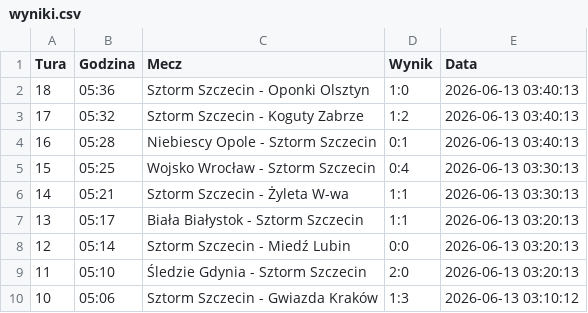
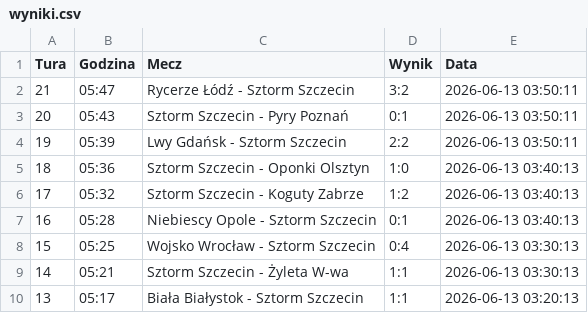
Before and after one commit to tesar13/Virtuale, a CSV file: wyniki.csv, drawn as a sheet; only a part is shown; the shorter side is filled out with more unchanged rows.

Commit message:
Aktualizacja wynikow 2026-06-13 03:50:12

```diff
--- a/wyniki.csv
+++ b/wyniki.csv
@@ -1,2 +1,5 @@
 Tura,Godzina,Mecz,Wynik,Data
+21,05:47,Rycerze Łódź - Sztorm Szczecin,3:2,2026-06-13 03:50:11
+20,05:43,Sztorm Szczecin - Pyry Poznań,0:1,2026-06-13 03:50:11
+19,05:39,Lwy Gdańsk - Sztorm Szczecin,2:2,2026-06-13 03:50:11
 18,05:36,Sztorm Szczecin - Oponki Olsztyn,1:0,2026-06-13 03:40:13
```
